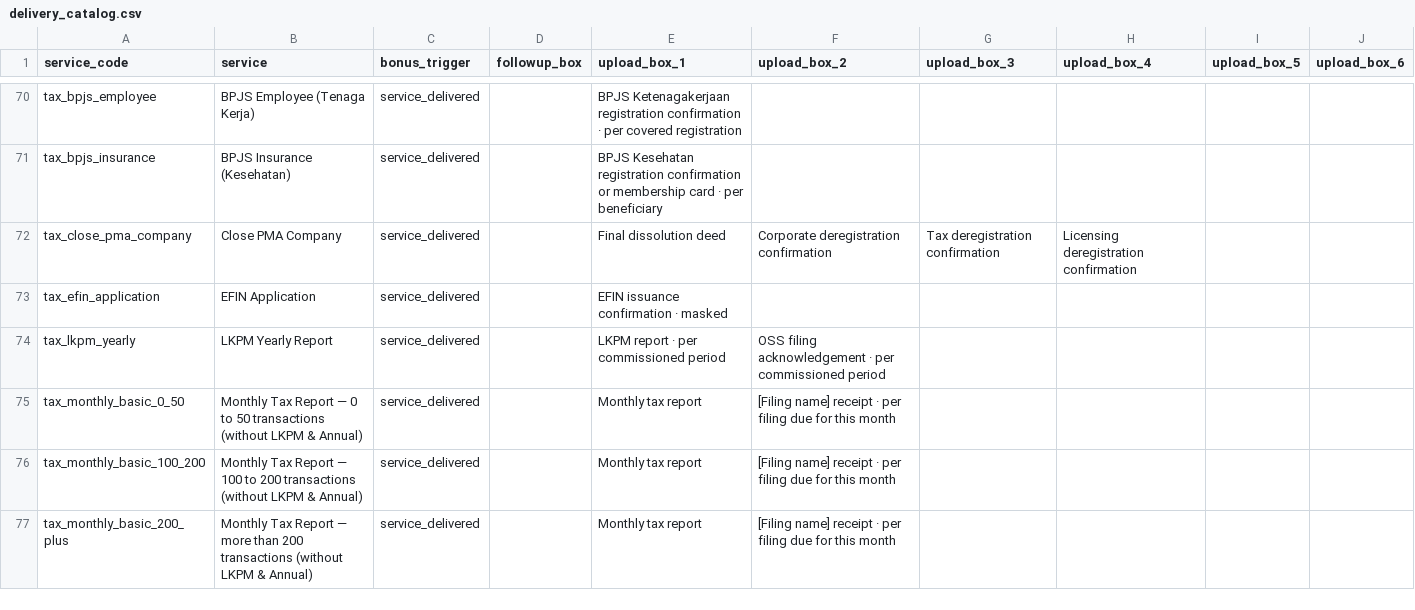
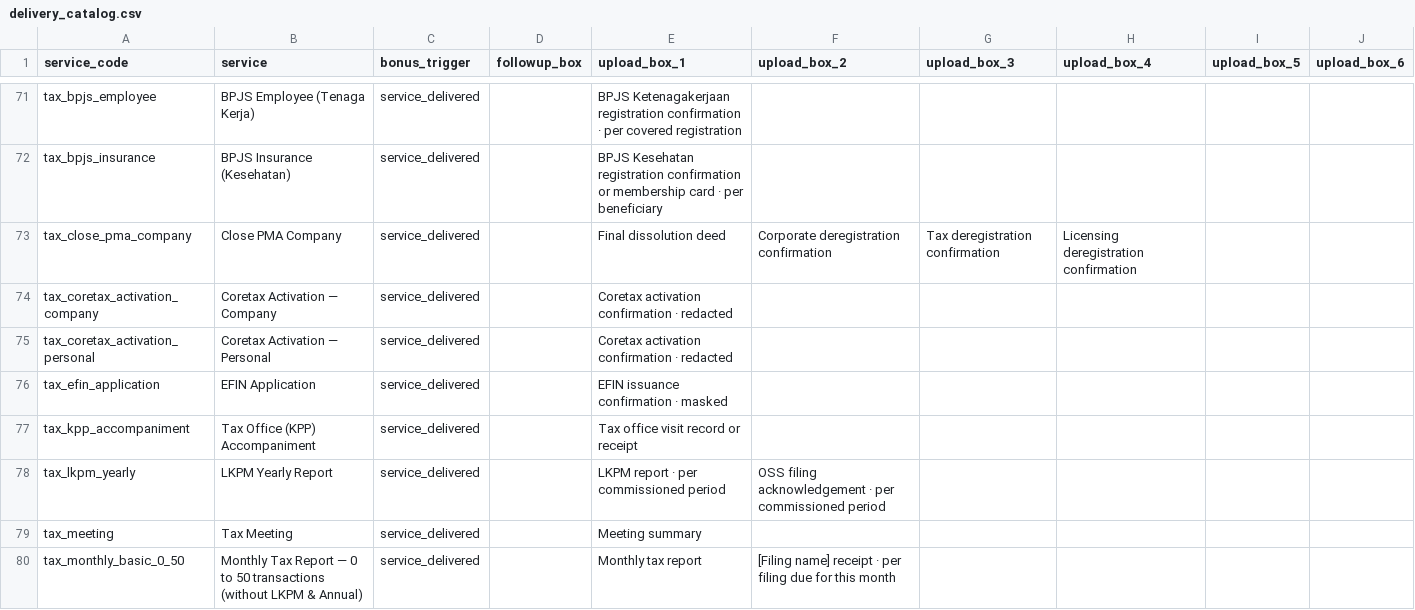
Before and after one commit to Bali-Zero/Rakyat, a CSV file: apps/backend-rag/backend/services/crm/delivery_catalog.csv, drawn as a sheet; only a part is shown, gaps mark what is left out; the shorter side is filled out with more unchanged rows; the diff covers the shown part only; the diff names each change by its address in the sheet, - before the commit and + after, or states it on an @@ line.

```diff
--- a/apps/backend-rag/backend/services/crm/delivery_catalog.csv
+++ b/apps/backend-rag/backend/services/crm/delivery_catalog.csv
+row 74: tax_coretax_activation_company | Coretax Activation — Company | service_delivered |  | Coretax activation confirmation · redacted
+row 75: tax_coretax_activation_personal | Coretax Activation — Personal | service_delivered |  | Coretax activation confirmation · redacted
+row 77: tax_kpp_accompaniment | Tax Office (KPP) Accompaniment | service_delivered |  | Tax office visit record or receipt
+row 79: tax_meeting | Tax Meeting | service_delivered |  | Meeting summary
```
Also changed, not shown: 20 added rows and 1 edited cell elsewhere in this file, 13 other files.
